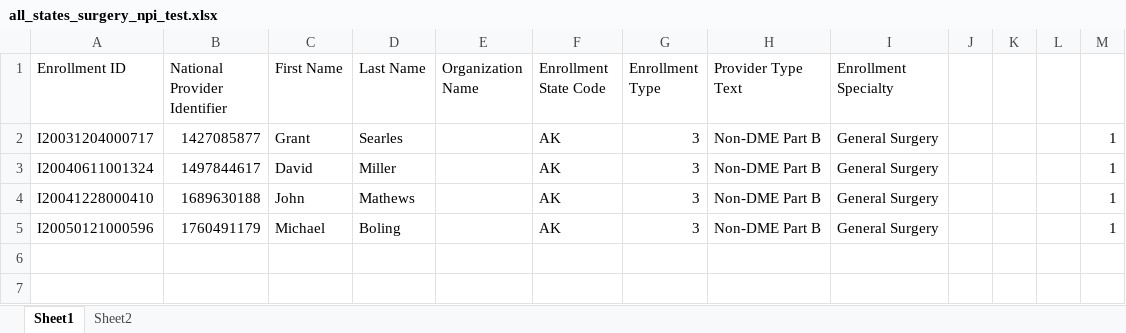
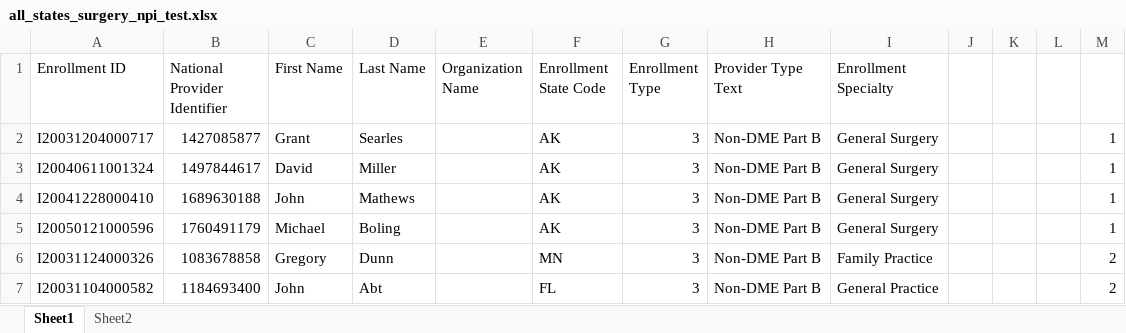
Before and after one commit to abhinav731996/XpressCredentialling, an Excel workbook: src/database/temp_outputs/all_states_surgery_npi_test.xlsx, sheet Sheet1, drawn as a sheet; values as stored, in another font and other column widths than the file's, no borders; the diff names each change by its address in the sheet, - before the commit and + after, or states it on an @@ line.

```diff
--- a/src/database/temp_outputs/all_states_surgery_npi_test.xlsx (sheet Sheet1)
+++ b/src/database/temp_outputs/all_states_surgery_npi_test.xlsx (sheet Sheet1)
+row 6: I20031124000326 | 1083678858 | Gregory | Dunn |  | MN | 3 | Non-DME Part B | Family Practice |  |  |  | 2
+row 7: I20031104000582 | 1184693400 | John | Abt |  | FL | 3 | Non-DME Part B | General Practice |  |  |  | 2
```
Also changed, not shown: src/database/temp_outputs/all_states_surgery_npi_result.xlsx, src/database/temp_outputs/combined_chunks_file.xlsx, 1 other file.
